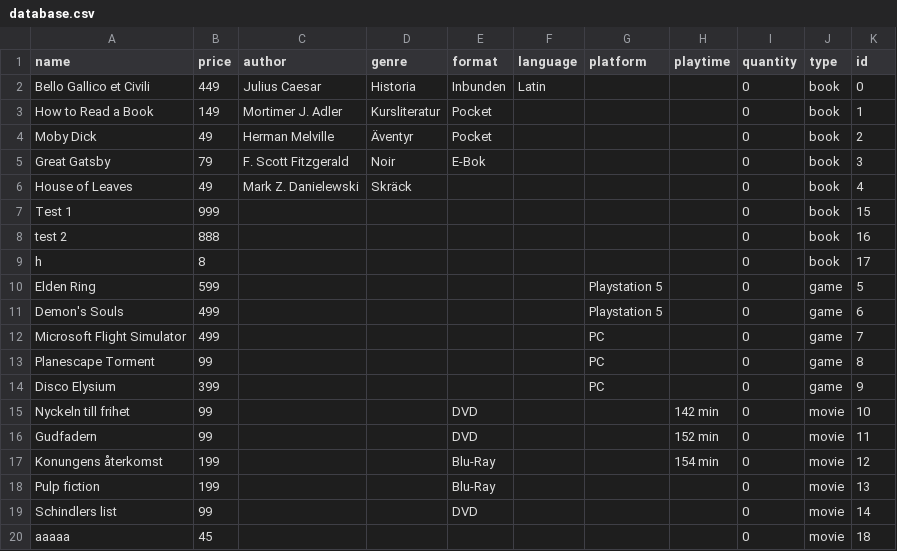
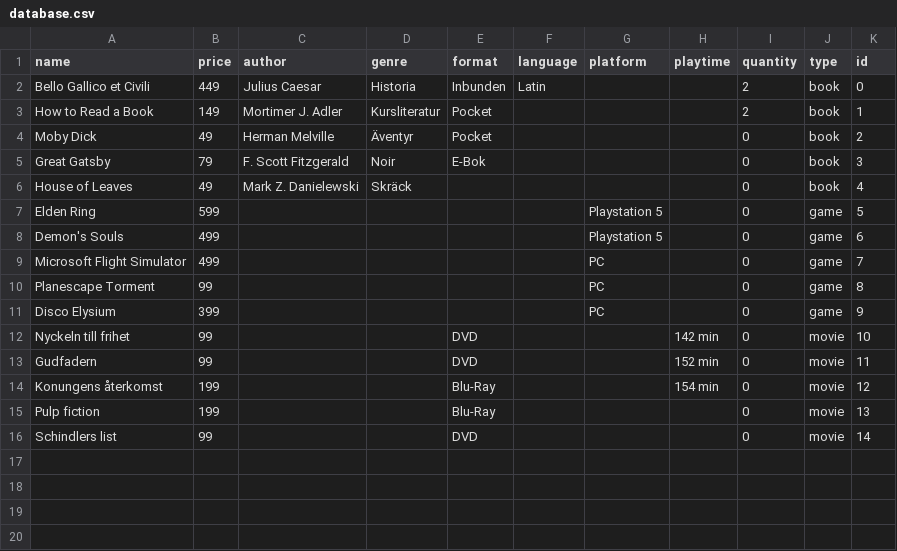
Before and after one commit to edvinbergea/StoreSystem, a CSV file: StoreSystem/Resources/database.csv, drawn as a sheet.

```diff
--- a/StoreSystem/Resources/database.csv
+++ b/StoreSystem/Resources/database.csv
@@ -1,4 +1,4 @@
 name,price,author,genre,format,language,platform,playtime,quantity,type,id
-Bello Gallico et Civili,449,Julius Caesar,Historia,Inbunden,Latin," "," ",0,book,0
-How to Read a Book,149,Mortimer J. Adler,Kursliteratur,Pocket," "," "," ",0,book,1
+Bello Gallico et Civili,449,Julius Caesar,Historia,Inbunden,Latin," "," ",2,book,0
+How to Read a Book,149,Mortimer J. Adler,Kursliteratur,Pocket," "," "," ",2,book,1
 Moby Dick,49,Herman Melville,Äventyr,Pocket," "," "," ",0,book,2
@@ -6,5 +6,2 @@ Great Gatsby,79,F. Scott Fitzgerald,Noir,E-Bok," "," "," ",0,book,3
 House of Leaves,49,Mark Z. Danielewski,Skräck," "," "," "," ",0,book,4
-Test 1,999,,,,," "," ",0,book,15
-test 2,888,,,,," "," ",0,book,16
-h,8,,,,," "," ",0,book,17
 Elden Ring,599," "," "," "," ",Playstation 5," ",0,game,5
@@ -19,2 +16 @@ Pulp fiction,199," "," ",Blu-Ray," "," ",,0,movie,13
 Schindlers list,99," "," ",DVD," "," "," ",0,movie,14
-aaaaa,45," "," ",," "," ",,0,movie,18
```
Also changed, not shown: 4 other files.
